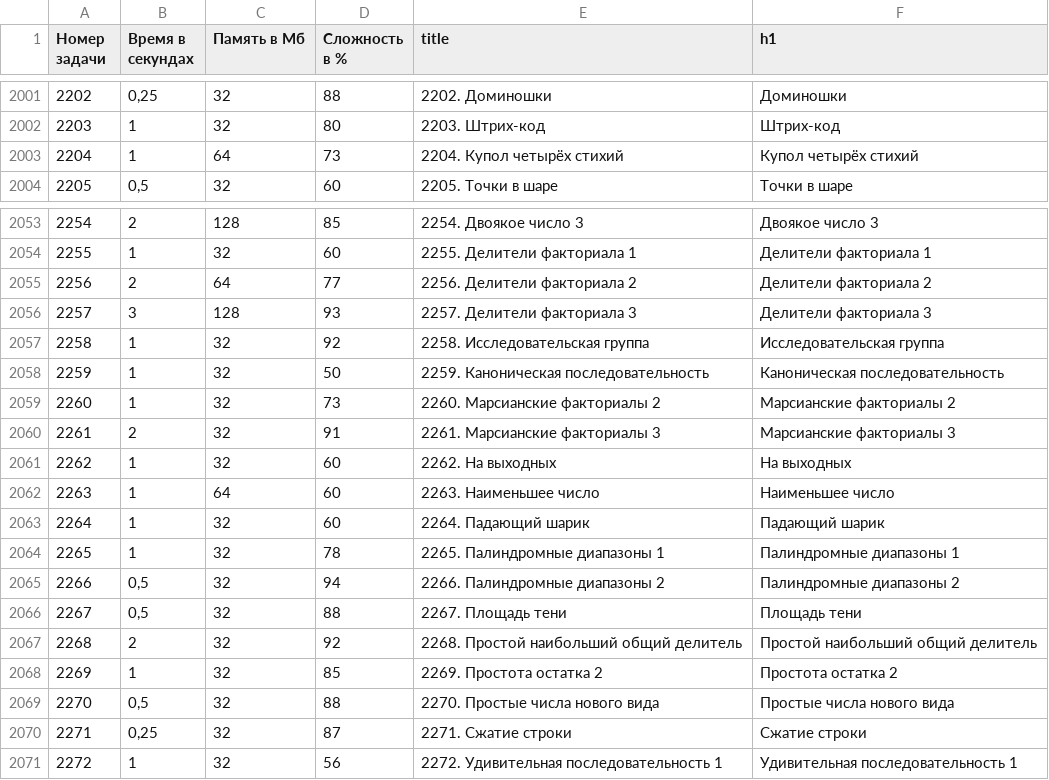
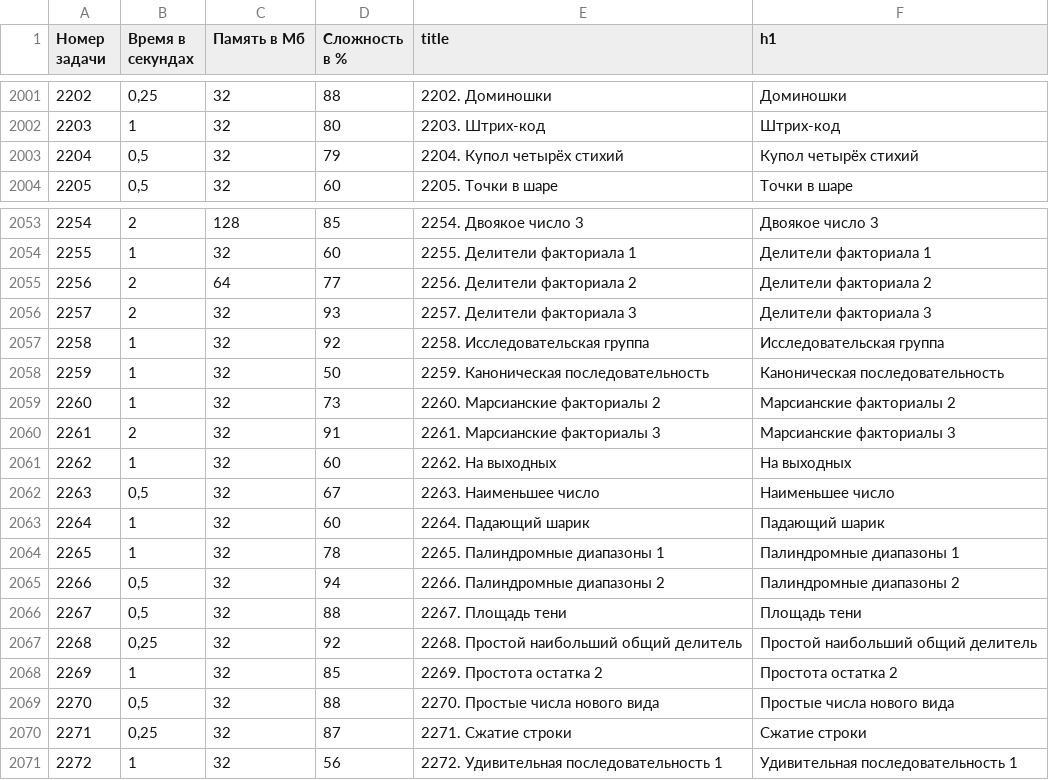
Before and after one commit to BorisMenshikov/acmp-problem-complexity-data, a CSV file: acmp-problem-info-current.csv, drawn as a sheet; only a part is shown, gaps mark what is left out.

```diff
--- a/acmp-problem-info-current.csv
+++ b/acmp-problem-info-current.csv
@@ -2002,3 +2002,3 @@
 2203,1,32,80,2203. Штрих-код,Штрих-код
-2204,1,64,73,2204. Купол четырёх стихий,Купол четырёх стихий
+2204,"0,5",32,79,2204. Купол четырёх стихий,Купол четырёх стихий
 2205,"0,5",32,60,2205. Точки в шаре,Точки в шаре
@@ -2055,3 +2055,3 @@
 2256,2,64,77,2256. Делители факториала 2,Делители факториала 2
-2257,3,128,93,2257. Делители факториала 3,Делители факториала 3
+2257,2,32,93,2257. Делители факториала 3,Делители факториала 3
 2258,1,32,92,2258. Исследовательская группа,Исследовательская группа
@@ -2061,3 +2061,3 @@
 2262,1,32,60,2262. На выходных,На выходных
-2263,1,64,60,2263. Наименьшее число,Наименьшее число
+2263,"0,5",32,67,2263. Наименьшее число,Наименьшее число
 2264,1,32,60,2264. Падающий шарик,Падающий шарик
@@ -2066,3 +2066,3 @@
 2267,"0,5",32,88,2267. Площадь тени,Площадь тени
-2268,2,32,92,2268. Простой наибольший общий делитель,Простой наибольший общий делитель
+2268,"0,25",32,92,2268. Простой наибольший общий делитель,Простой наибольший общий делитель
 2269,1,32,85,2269. Простота остатка 2,Простота остатка 2
```
Also changed, not shown: acmp-problem-complexity-current.csv, 1 other file.
